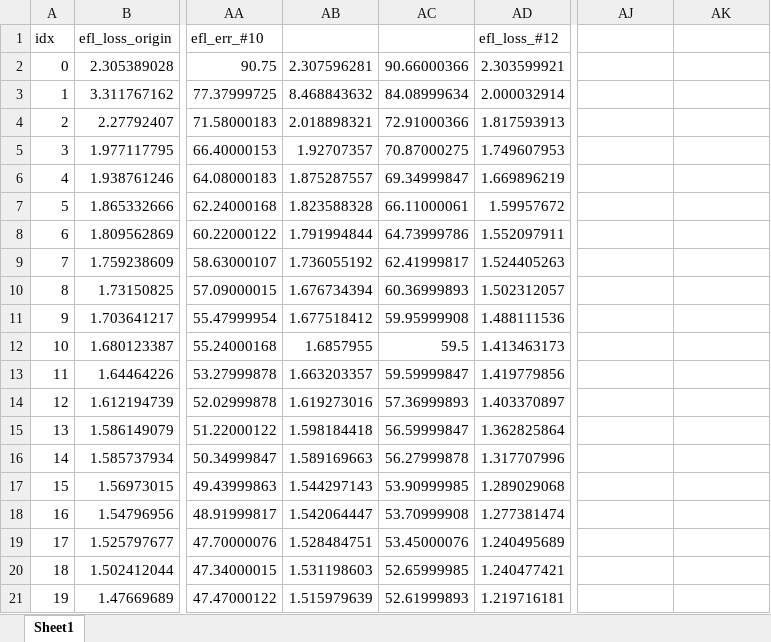
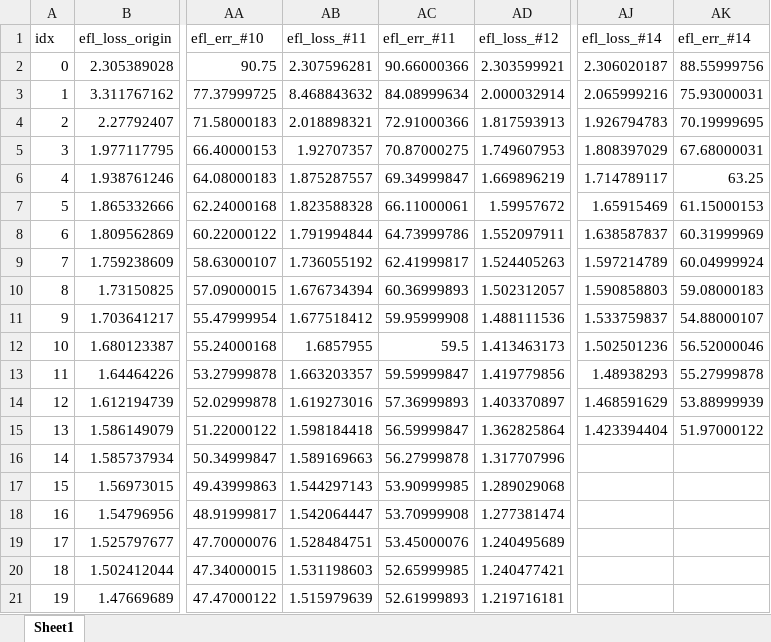
Before and after one commit to joonha97/learningEFL, an Excel workbook: KD_experiment/all.xlsx, sheet Sheet1, drawn as a sheet; only a part is shown, gaps mark what is left out; values as stored, in another font and other column widths than the file's, no borders; charts and pictures not drawn; the diff names each change by its address in the sheet, - before the commit and + after, or states it on an @@ line.

```diff
--- a/KD_experiment/all.xlsx (sheet Sheet1)
+++ b/KD_experiment/all.xlsx (sheet Sheet1)
-AB1: (empty)
+AB1: efl_loss_#11
-AC1: (empty)
+AC1: efl_err_#11
-AJ1: (empty)
+AJ1: efl_loss_#14
-AK1: (empty)
+AK1: efl_err_#14
-AJ2 (efl_loss_#14): (empty)
+AJ2 (efl_loss_#14): 2.306020187
-AK2 (efl_err_#14): (empty)
+AK2 (efl_err_#14): 88.55999756
-AJ3 (efl_loss_#14): (empty)
+AJ3 (efl_loss_#14): 2.065999216
-AK3 (efl_err_#14): (empty)
+AK3 (efl_err_#14): 75.93000031
-AJ4 (efl_loss_#14): (empty)
+AJ4 (efl_loss_#14): 1.926794783
-AK4 (efl_err_#14): (empty)
+AK4 (efl_err_#14): 70.19999695
-AJ5 (efl_loss_#14): (empty)
+AJ5 (efl_loss_#14): 1.808397029
-AK5 (efl_err_#14): (empty)
+AK5 (efl_err_#14): 67.68000031
-AJ6 (efl_loss_#14): (empty)
+AJ6 (efl_loss_#14): 1.714789117
-AK6 (efl_err_#14): (empty)
+AK6 (efl_err_#14): 63.25
-AJ7 (efl_loss_#14): (empty)
+AJ7 (efl_loss_#14): 1.65915469
-AK7 (efl_err_#14): (empty)
+AK7 (efl_err_#14): 61.15000153
-AJ8 (efl_loss_#14): (empty)
+AJ8 (efl_loss_#14): 1.638587837
-AK8 (efl_err_#14): (empty)
+AK8 (efl_err_#14): 60.31999969
-AJ9 (efl_loss_#14): (empty)
+AJ9 (efl_loss_#14): 1.597214789
-AK9 (efl_err_#14): (empty)
+AK9 (efl_err_#14): 60.04999924
-AJ10 (efl_loss_#14): (empty)
+AJ10 (efl_loss_#14): 1.590858803
-AK10 (efl_err_#14): (empty)
+AK10 (efl_err_#14): 59.08000183
-AJ11 (efl_loss_#14): (empty)
+AJ11 (efl_loss_#14): 1.533759837
-AK11 (efl_err_#14): (empty)
+AK11 (efl_err_#14): 54.88000107
-AJ12 (efl_loss_#14): (empty)
+AJ12 (efl_loss_#14): 1.502501236
-AK12 (efl_err_#14): (empty)
+AK12 (efl_err_#14): 56.52000046
-AJ13 (efl_loss_#14): (empty)
+AJ13 (efl_loss_#14): 1.48938293
-AK13 (efl_err_#14): (empty)
+AK13 (efl_err_#14): 55.27999878
-AJ14 (efl_loss_#14): (empty)
+AJ14 (efl_loss_#14): 1.468591629
-AK14 (efl_err_#14): (empty)
+AK14 (efl_err_#14): 53.88999939
-AJ15 (efl_loss_#14): (empty)
+AJ15 (efl_loss_#14): 1.423394404
-AK15 (efl_err_#14): (empty)
+AK15 (efl_err_#14): 51.97000122
```
Also changed, not shown: charts or pictures, KD_experiment/params.xlsx.
